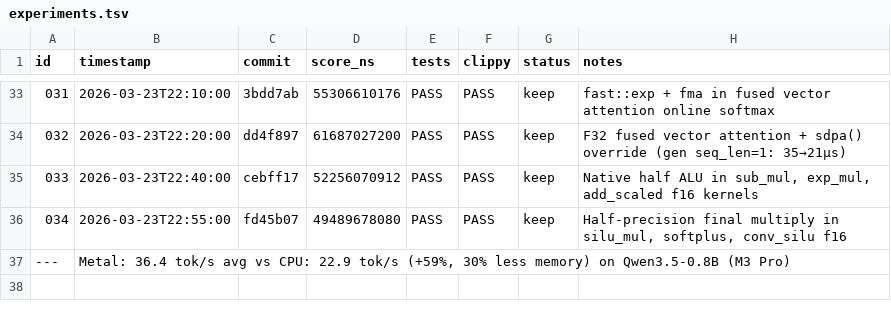
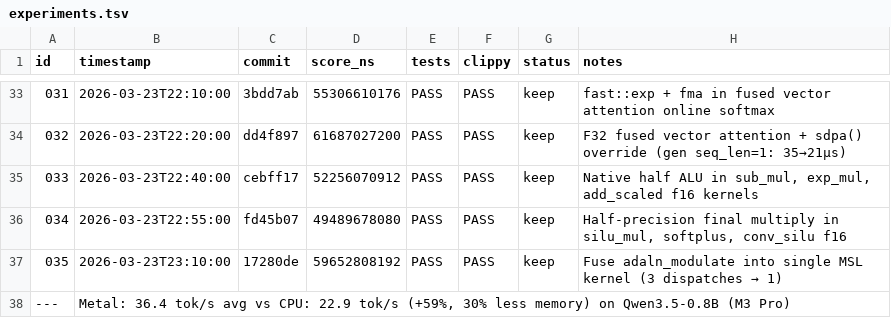
Before and after one commit to evilsocket/cake, a TSV file: autoresearch/backends/metal/experiments.tsv, drawn as a sheet; only a part is shown, gaps mark what is left out.

```diff
--- a/autoresearch/backends/metal/experiments.tsv
+++ b/autoresearch/backends/metal/experiments.tsv
@@ -36,2 +36,3 @@ id	timestamp	commit	score_ns	tests	clippy	status	notes
 034	2026-03-23T22:55:00	fd45b07	49489678080	PASS	PASS	keep	Half-precision final multiply in silu_mul, softplus, conv_silu f16
+035	2026-03-23T23:10:00	17280de	59652808192	PASS	PASS	keep	Fuse adaln_modulate into single MSL kernel (3 dispatches → 1)
 ---	Metal: 36.4 tok/s avg vs CPU: 22.9 tok/s (+59%, 30% less memory) on Qwen3.5-0.8B (M3 Pro)
```
Also changed, not shown: 1 other file.
